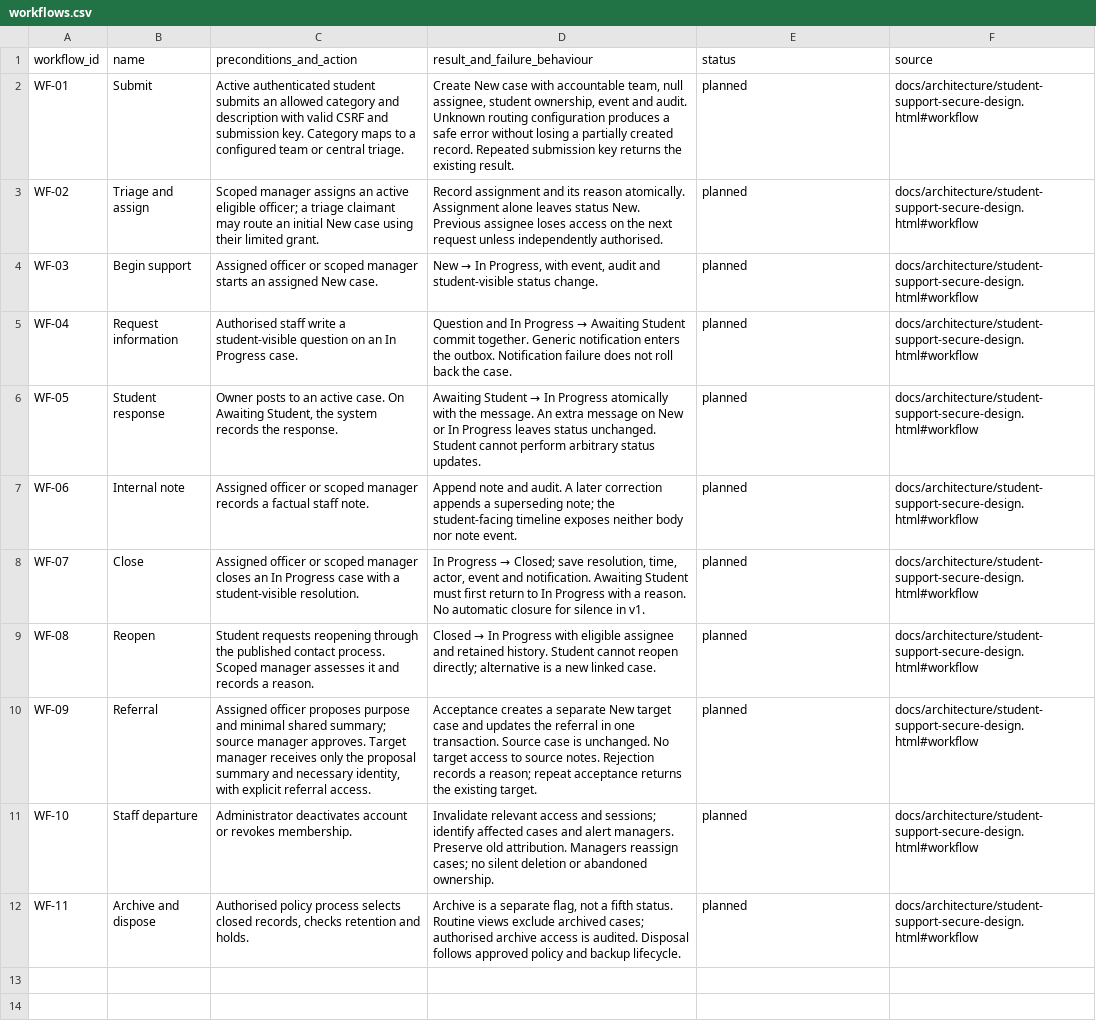
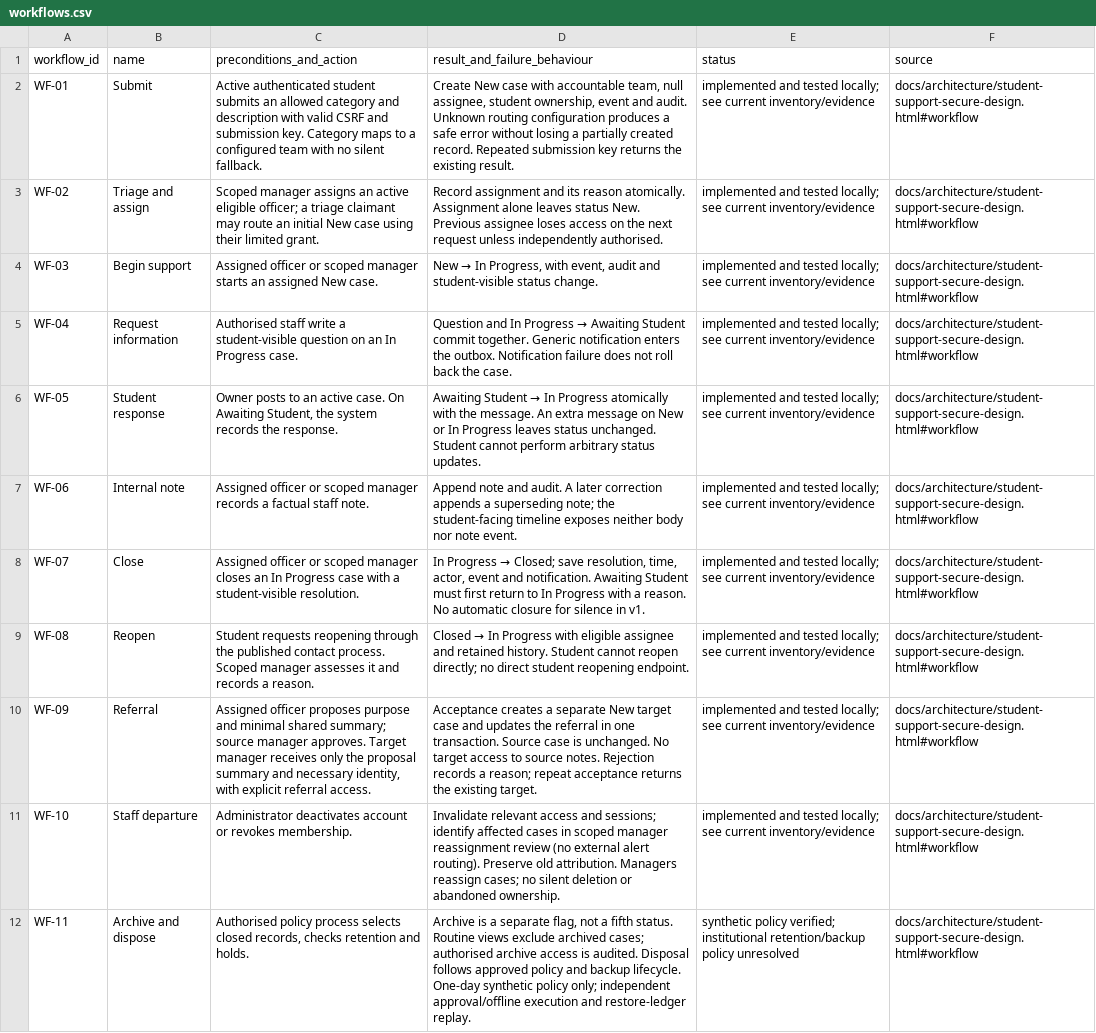
Before and after one commit to JEGSON/student-support-system, a CSV file: docs/requirements/workflows.csv, drawn as a sheet; the diff names each change by its address in the sheet, - before the commit and + after, or states it on an @@ line.

Commit message:
Complete stages 18–19 package acceptance evidence and maintainable handover

```diff
--- a/docs/requirements/workflows.csv
+++ b/docs/requirements/workflows.csv
-C2 (preconditions_and_action): …configured team or central triage.
+C2 (preconditions_and_action): …configured team with no silent fallback.
-E2:E11 (status): planned
+E2:E11 (status): implemented and tested locally; see current inventory/evidence
-D9 (result_and_failure_behaviour): …reopen directly; alternative is a new linked case.
+D9 (result_and_failure_behaviour): …reopen directly; no direct student reopening endpoint.
-D11 (result_and_failure_behaviour): …affected cases and alert managers. Preserve old…
+D11 (result_and_failure_behaviour): …affected cases in scoped manager reassignment review (no external alert routing). Preserve old…
-D12 (result_and_failure_behaviour): …backup lifecycle.
+D12 (result_and_failure_behaviour): …backup lifecycle. One-day synthetic policy only; independent approval/offline execution and restore-ledger replay.
-E12 (status): planned
+E12 (status): synthetic policy verified; institutional retention/backup policy unresolved
```
Also changed, not shown: 11 other files.
